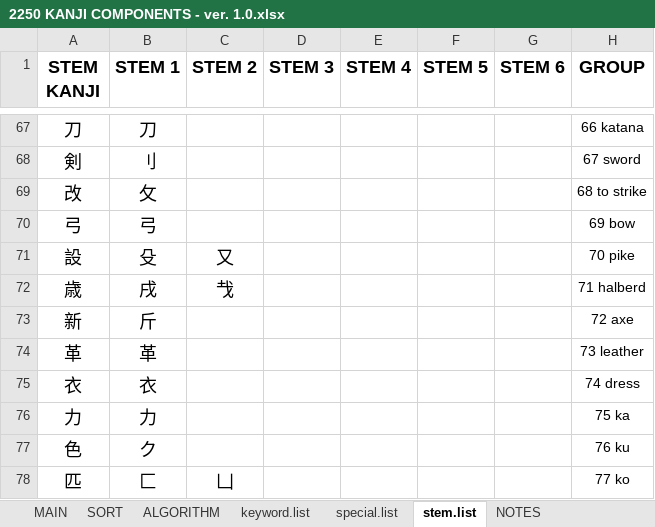
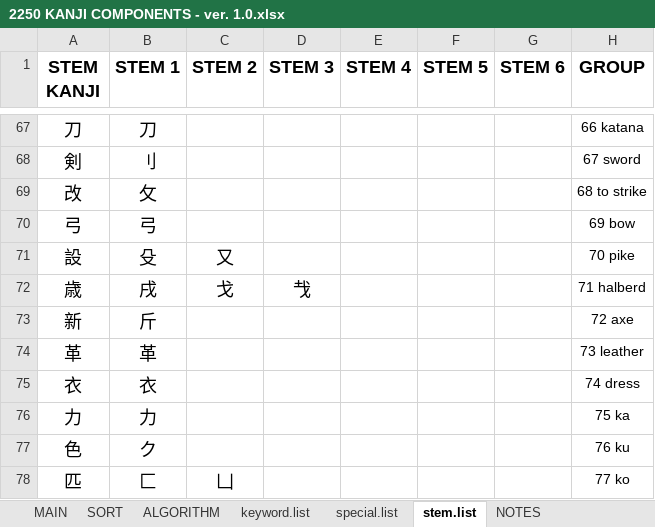
Before and after one commit to tonykoval/kanji-mbo, an Excel workbook: 2250 KANJI COMPONENTS - ver. 1.0.xlsx, sheet stem.list, drawn as a sheet; only a part is shown, gaps mark what is left out; values as stored, in another font and other column widths than the file's, no borders; the diff names each change by its address in the sheet, - before the commit and + after, or states it on an @@ line.

```diff
--- a/2250 KANJI COMPONENTS - ver. 1.0.xlsx (sheet stem.list)
+++ b/2250 KANJI COMPONENTS - ver. 1.0.xlsx (sheet stem.list)
-C72 (STEM 2): 𢦏
+C72 (STEM 2): 戈
-D72 (STEM 3): (empty)
+D72 (STEM 3): 𢦏
```
Also changed, not shown: sheet MAIN.
